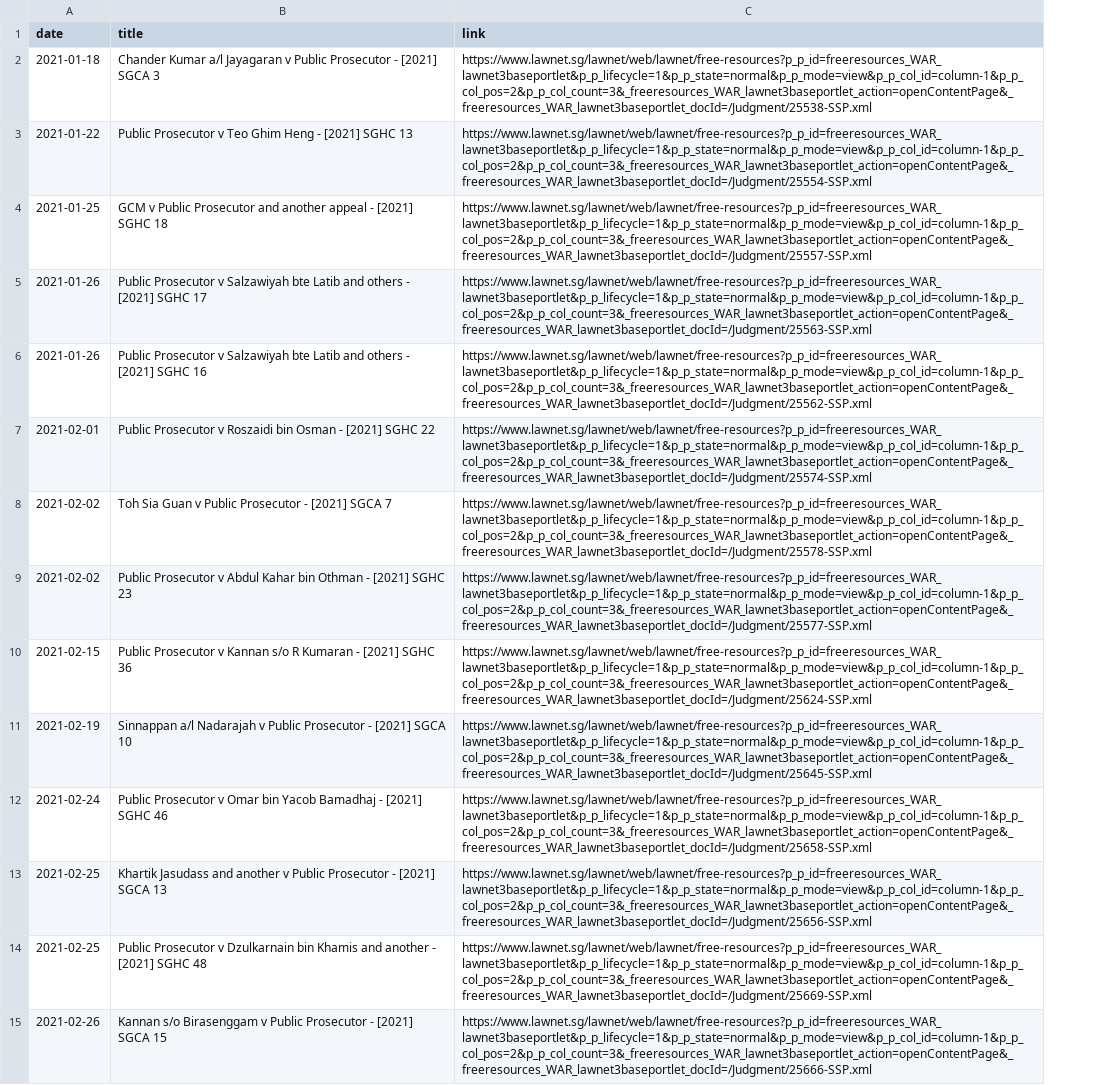
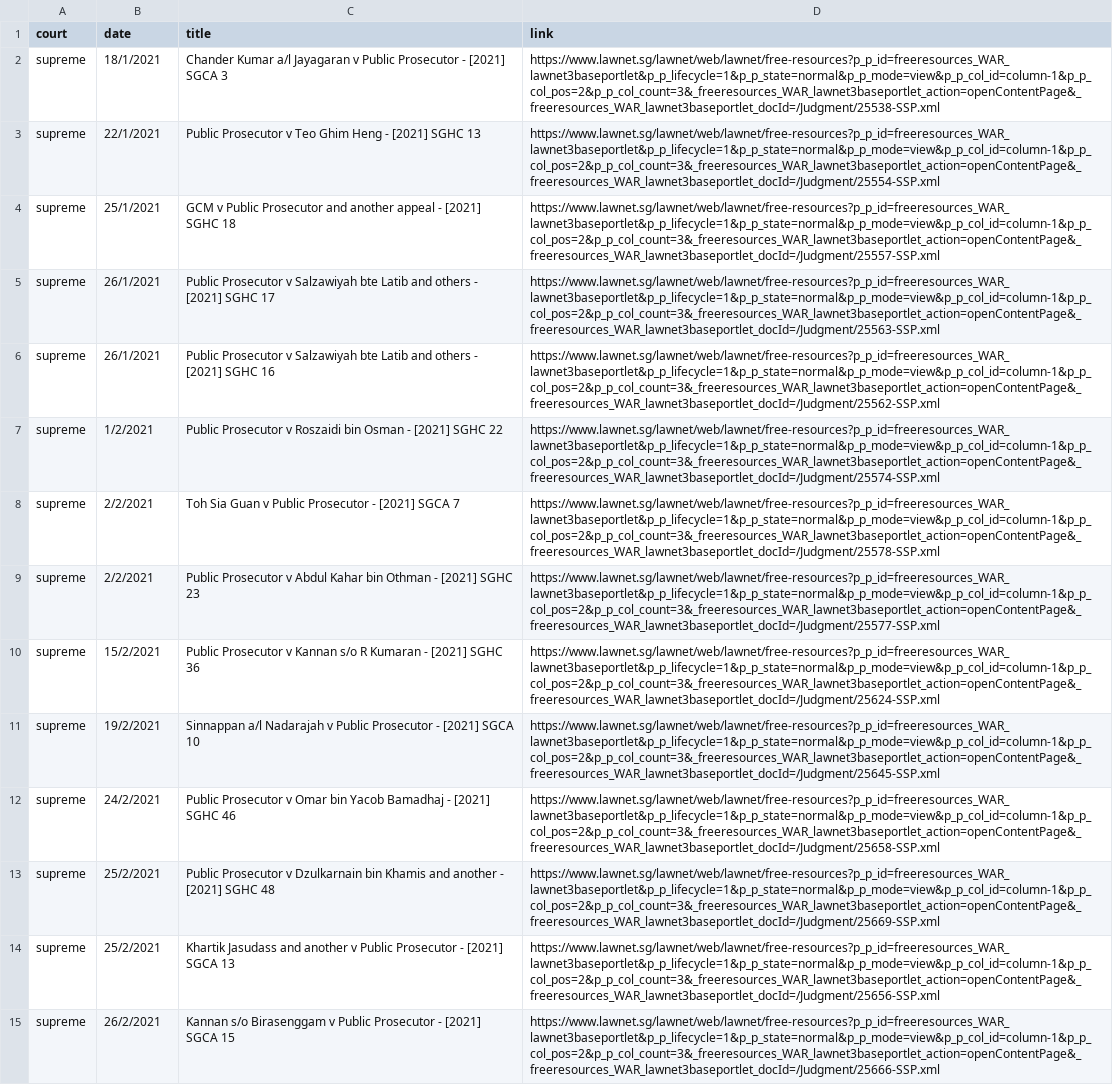
Before and after one commit to calrencet/criminalcasedatabase, a CSV file: data/supremecourt_compiled.csv, drawn as a sheet; only a part is shown; removed rows and columns are numbered as before the commit, all else as after; the diff covers the shown part only; the diff names each change by its address in the sheet, - before the commit and + after, or states it on an @@ line.

```diff
--- a/data/supremecourt_compiled.csv
+++ b/data/supremecourt_compiled.csv
+column A (court), rows 2-13: all supreme; row 15: supreme
-B2 (date): 2021-01-18
+B2 (date): 18/1/2021
-B3 (date): 2021-01-22
+B3 (date): 22/1/2021
-B4 (date): 2021-01-25
+B4 (date): 25/1/2021
-B5:B6 (date): 2021-01-26
+B5:B6 (date): 26/1/2021
-B7 (date): 2021-02-01
+B7 (date): 1/2/2021
-B8:B9 (date): 2021-02-02
+B8:B9 (date): 2/2/2021
-B10 (date): 2021-02-15
+B10 (date): 15/2/2021
-B11 (date): 2021-02-19
+B11 (date): 19/2/2021
-B12 (date): 2021-02-24
+B12 (date): 24/2/2021
-row 13: 2021-02-25 | Khartik Jasudass and another v Public Prosecutor - [2021] SGCA 13 | https://www.lawnet.sg/lawnet/web/lawnet/free-resources?p_p_id=freeresources_WAR_lawnet3baseportlet&p_p_lifecycle=1&p_p_state=normal&p_p_mode=view&p_p_col_id=column-1&p_p_col_pos=2&p_p_col_count=3&_freeresources_WAR_lawnet3baseportlet_action=openContentPage&_freeresources_WAR_lawnet3baseportlet_docId=/Judgment/25656-SSP.xml
-B13 (date): 2021-02-25
+B13 (date): 25/2/2021
+row 14: supreme | 25/2/2021 | Khartik Jasudass and another v Public Prosecutor - [2021] SGCA 13 | https://www.lawnet.sg/lawnet/web/lawnet/free-resources?p_p_id=freeresources_WAR_lawnet3baseportlet&p_p_lifecycle=1&p_p_state=normal&p_p_mode=view&p_p_col_id=column-1&p_p_col_pos=2&p_p_col_count=3&_freeresources_WAR_lawnet3baseportlet_action=openContentPage&_freeresources_WAR_lawnet3baseportlet_docId=/Judgment/25656-SSP.xml
-B15 (date): 2021-02-26
+B15 (date): 26/2/2021
```
Also changed, not shown: 4 added rows, 4 removed rows and 26 edited cells elsewhere in this file, data/subordinatecourt.csv, data/subordinatecourt_compiled.csv, 23 other files.
